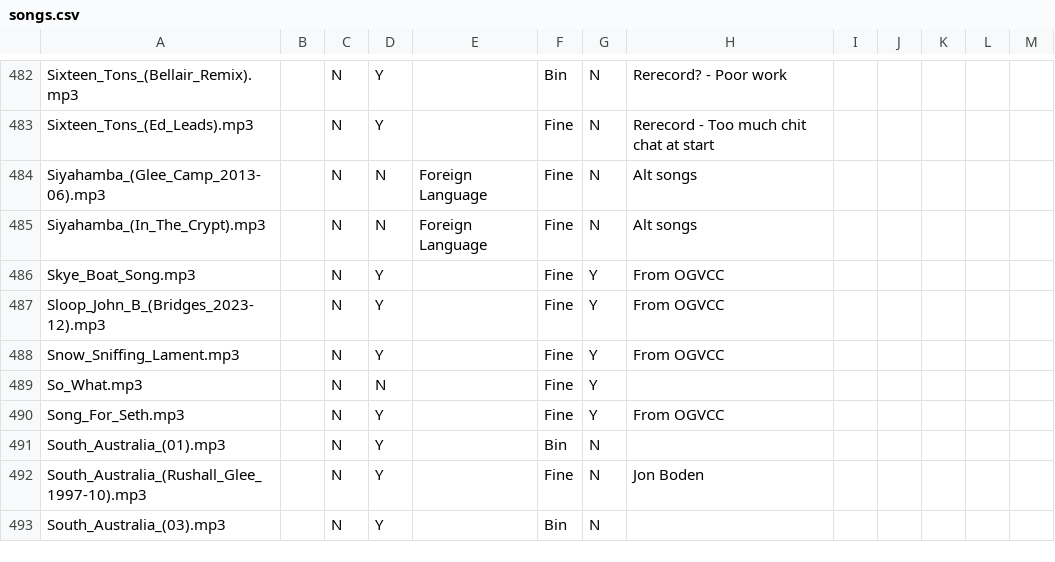
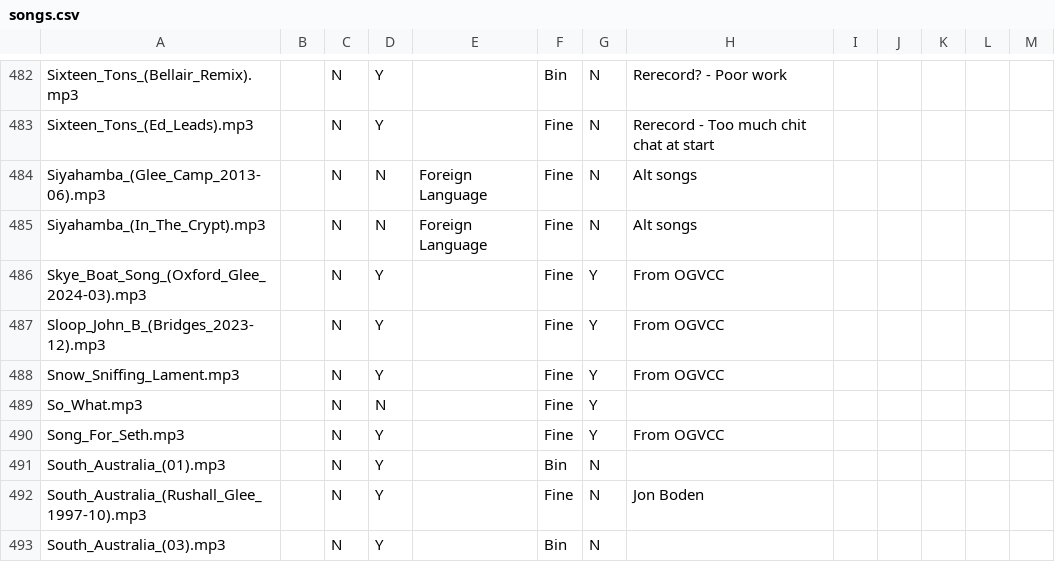
Before and after one commit to glee-uk/virtualcampfire, a CSV file: songs.csv, drawn as a sheet; only a part is shown, gaps mark what is left out.

Commit message:
rename Skye_Boat_Song.mp3 to Skye_Boat_Song_(Oxford_Glee_2024-03).mp3

```diff
--- a/songs.csv
+++ b/songs.csv
@@ -485,3 +485,3 @@ Siyahamba_(Glee_Camp_2013-06).mp3,,N,N,Foreign Language,Fine,N,Alt songs,,,,,
 Siyahamba_(In_The_Crypt).mp3,,N,N,Foreign Language,Fine,N,Alt songs,,,,,
-Skye_Boat_Song.mp3,,N,Y,,Fine,Y,From OGVCC,,,,,
+Skye_Boat_Song_(Oxford_Glee_2024-03).mp3,,N,Y,,Fine,Y,From OGVCC,,,,,
 Sloop_John_B_(Bridges_2023-12).mp3,,N,Y,,Fine,Y,From OGVCC,,,,,
```
Also changed, not shown: 15 other files.
